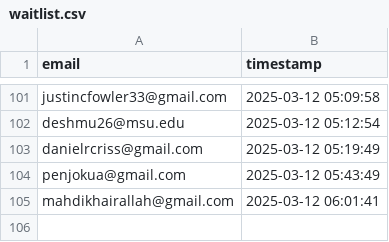
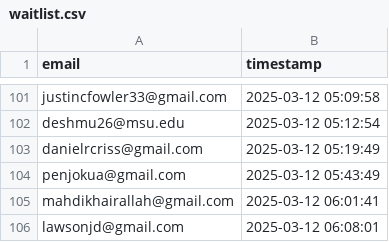
Before and after one commit to drinkitza/drinkitza, a CSV file: emails/waitlist.csv, drawn as a sheet; only a part is shown, gaps mark what is left out.

Commit message:
Add email: lawsonjd@gmail.com

```diff
--- a/emails/waitlist.csv
+++ b/emails/waitlist.csv
@@ -105 +105,2 @@ penjokua@gmail.com,2025-03-12 05:43:49
 mahdikhairallah@gmail.com,2025-03-12 06:01:41
+lawsonjd@gmail.com,2025-03-12 06:08:01
```
